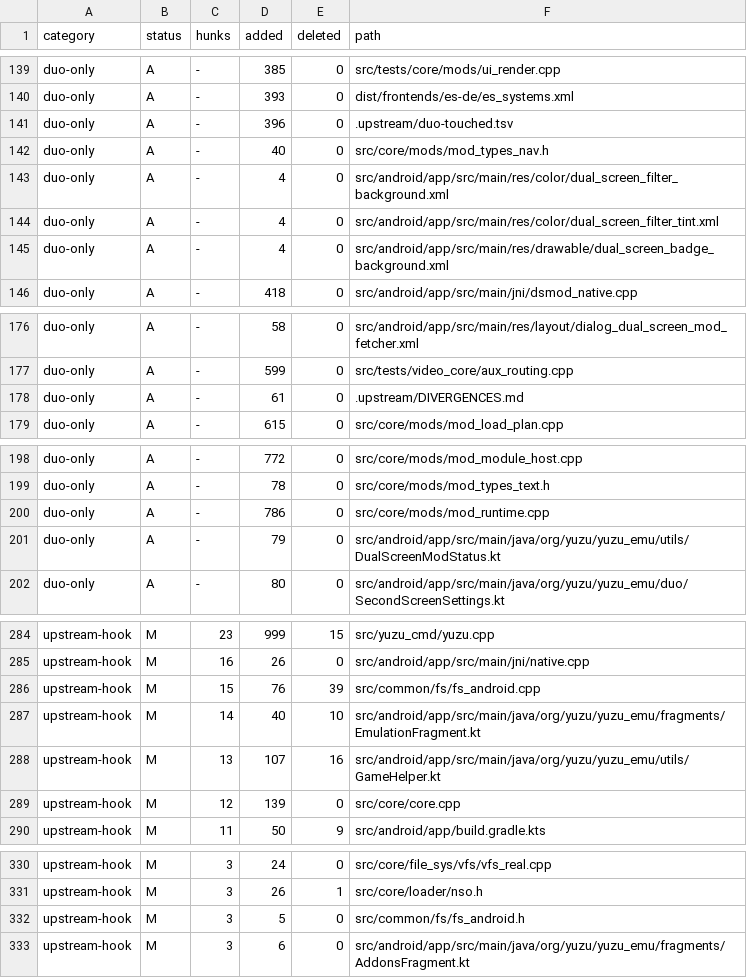
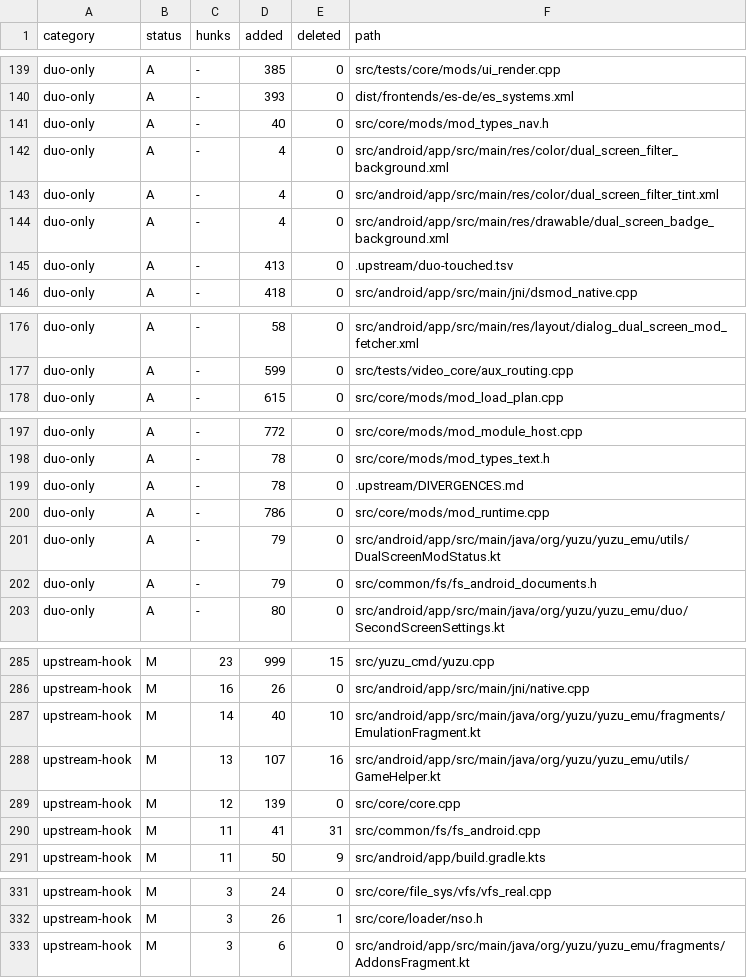
Before and after one commit to Sickops/eden-duo, a TSV file: .upstream/duo-touched.tsv, drawn as a sheet; only a part is shown, gaps mark what is left out; the diff covers the shown part only.

Commit message:
duo: refresh the upstream-touched ledger after the SAF document move
The ledger committed with the move predates it: fs_android_documents.h was missing and the fs_android.{h,cpp} counts were stale.

```diff
--- a/.upstream/duo-touched.tsv
+++ b/.upstream/duo-touched.tsv
@@ -140,3 +140,2 @@ duo-only	A	-	385	0	src/tests/core/mods/ui_render.cpp
 duo-only	A	-	393	0	dist/frontends/es-de/es_systems.xml
-duo-only	A	-	396	0	.upstream/duo-touched.tsv
 duo-only	A	-	40	0	src/core/mods/mod_types_nav.h
@@ -145,2 +144,3 @@ duo-only	A	-	4	0	src/android/app/src/main/res/color/dual_screen_filter_tint.xml
 duo-only	A	-	4	0	src/android/app/src/main/res/drawable/dual_screen_badge_background.xml
+duo-only	A	-	413	0	.upstream/duo-touched.tsv
 duo-only	A	-	418	0	src/android/app/src/main/jni/dsmod_native.cpp
@@ -177,3 +177,2 @@ duo-only	A	-	58	0	src/android/app/src/main/res/layout/dialog_dual_screen_mod_fet
 duo-only	A	-	599	0	src/tests/video_core/aux_routing.cpp
-duo-only	A	-	61	0	.upstream/DIVERGENCES.md
 duo-only	A	-	615	0	src/core/mods/mod_load_plan.cpp
@@ -199,4 +198,6 @@ duo-only	A	-	772	0	src/core/mods/mod_module_host.cpp
 duo-only	A	-	78	0	src/core/mods/mod_types_text.h
+duo-only	A	-	78	0	.upstream/DIVERGENCES.md
 duo-only	A	-	786	0	src/core/mods/mod_runtime.cpp
 duo-only	A	-	79	0	src/android/app/src/main/java/org/yuzu/yuzu_emu/utils/DualScreenModStatus.kt
+duo-only	A	-	79	0	src/common/fs/fs_android_documents.h
 duo-only	A	-	80	0	src/android/app/src/main/java/org/yuzu/yuzu_emu/duo/SecondScreenSettings.kt
@@ -285,3 +286,2 @@ upstream-hook	M	23	999	15	src/yuzu_cmd/yuzu.cpp
 upstream-hook	M	16	26	0	src/android/app/src/main/jni/native.cpp
-upstream-hook	M	15	76	39	src/common/fs/fs_android.cpp
 upstream-hook	M	14	40	10	src/android/app/src/main/java/org/yuzu/yuzu_emu/fragments/EmulationFragment.kt
@@ -289,2 +289,3 @@ upstream-hook	M	13	107	16	src/android/app/src/main/java/org/yuzu/yuzu_emu/utils/
 upstream-hook	M	12	139	0	src/core/core.cpp
+upstream-hook	M	11	41	31	src/common/fs/fs_android.cpp
 upstream-hook	M	11	50	9	src/android/app/build.gradle.kts
@@ -331,3 +332,2 @@ upstream-hook	M	3	24	0	src/core/file_sys/vfs/vfs_real.cpp
 upstream-hook	M	3	26	1	src/core/loader/nso.h
-upstream-hook	M	3	5	0	src/common/fs/fs_android.h
 upstream-hook	M	3	6	0	src/android/app/src/main/java/org/yuzu/yuzu_emu/fragments/AddonsFragment.kt
```
Also changed, not shown: 1 added row elsewhere in this file.
